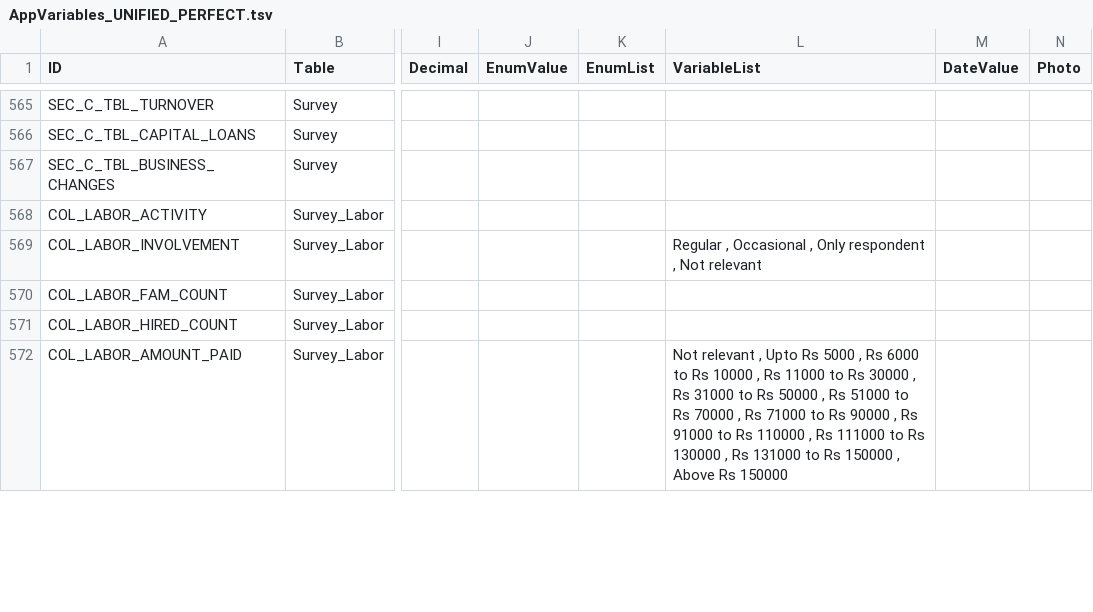
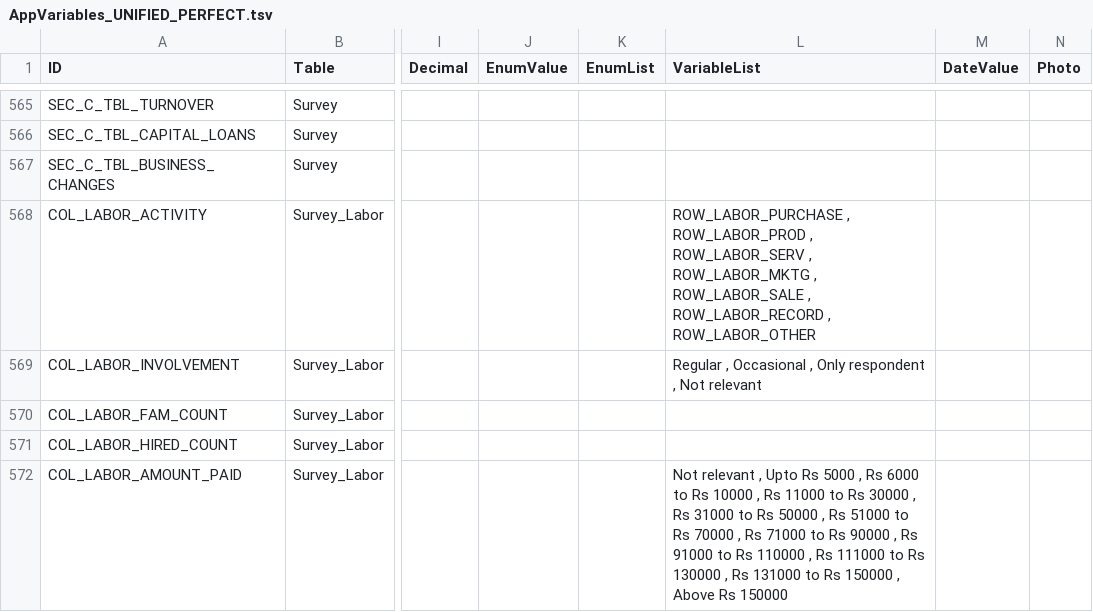
Before and after one commit to OmmNoMi/AppSheets, a TSV file: Projects/CmF_SHG_Women_Entrepreneurs/data/AppVariables_UNIFIED_PERFECT.tsv, drawn as a sheet; only a part is shown, gaps mark what is left out; the diff covers the shown part only; the diff names each change by its address in the sheet, - before the commit and + after, or states it on an @@ line.

```diff
--- a/Projects/CmF_SHG_Women_Entrepreneurs/data/AppVariables_UNIFIED_PERFECT.tsv
+++ b/Projects/CmF_SHG_Women_Entrepreneurs/data/AppVariables_UNIFIED_PERFECT.tsv
-L568 (VariableList): (empty)
+L568 (VariableList): ROW_LABOR_PURCHASE , ROW_LABOR_PROD , ROW_LABOR_SERV , ROW_LABOR_MKTG , ROW_LABOR_SALE , ROW_LABOR_RECORD , ROW_LABOR_OTHER
```
Also changed, not shown: 5 edited cells elsewhere in this file, Projects/CmF_SHG_Women_Entrepreneurs/data/AppVariables_MASTER_COMPLETE.csv, Projects/CmF_SHG_Women_Entrepreneurs/data/Survey.csv, 1 other file.
